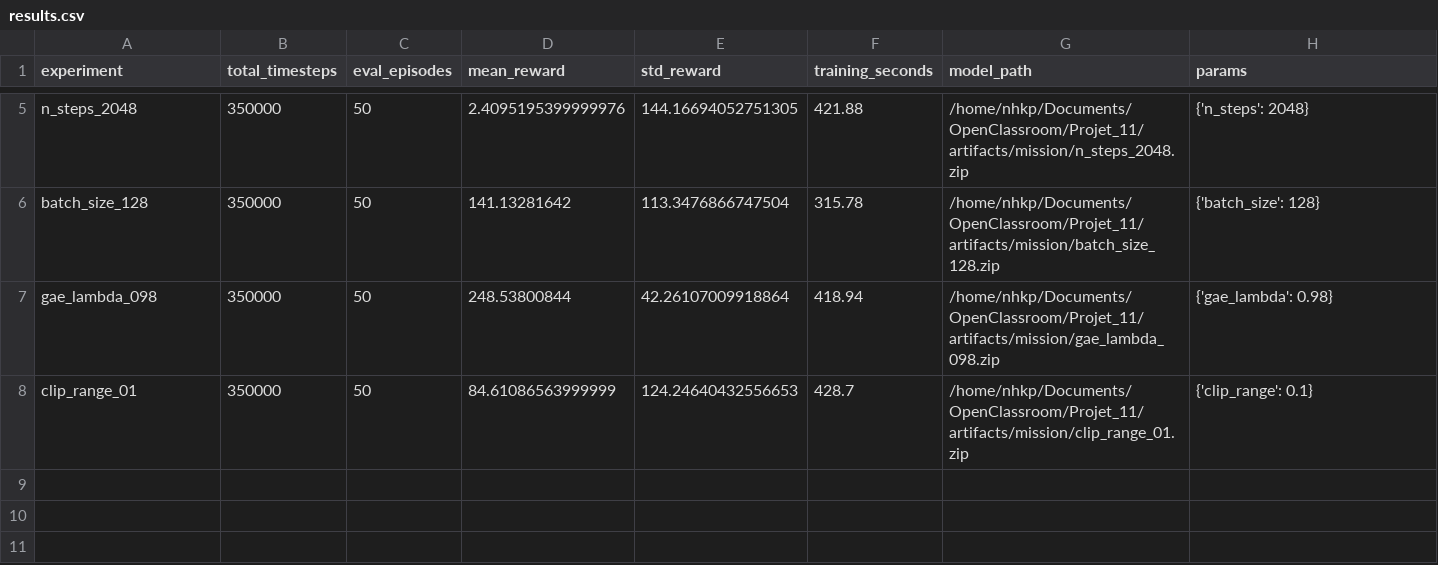
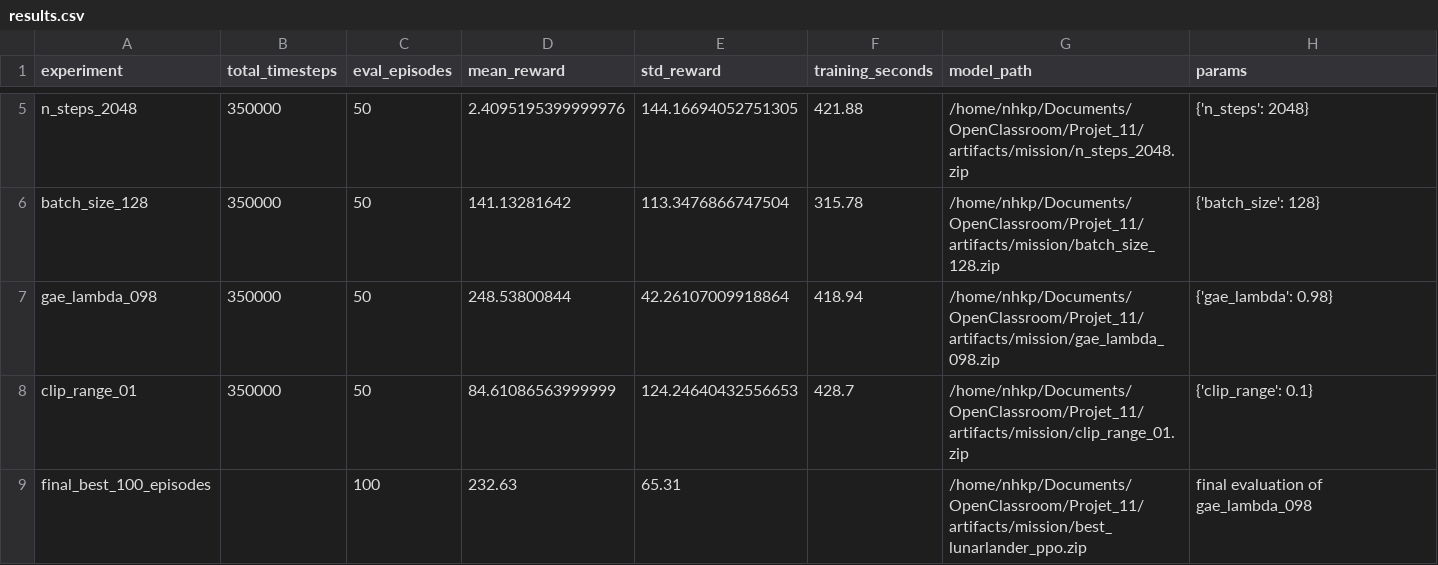
Before and after one commit to Nhkp/rl-agent-training, a CSV file: artifacts/mission/results.csv, drawn as a sheet; only a part is shown, gaps mark what is left out; the diff names each change by its address in the sheet, - before the commit and + after, or states it on an @@ line.

Commit message:
Document final LunarLander evaluation

```diff
--- a/artifacts/mission/results.csv
+++ b/artifacts/mission/results.csv
+row 9: final_best_100_episodes |  | 100 | 232.63 | 65.31 |  | /home/nhkp/Documents/OpenClassroom/Projet_11/artifacts/mission/best_lunarlander_ppo.zip | final evaluation of gae_lambda_098
```
Also changed, not shown: 2 other files.
